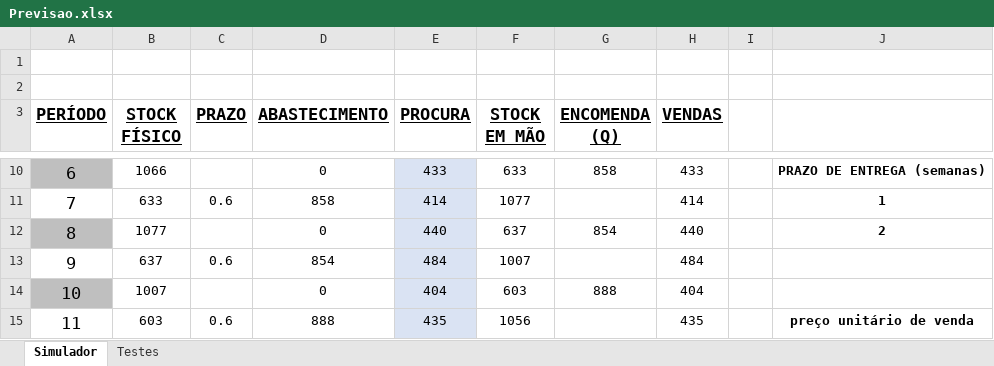
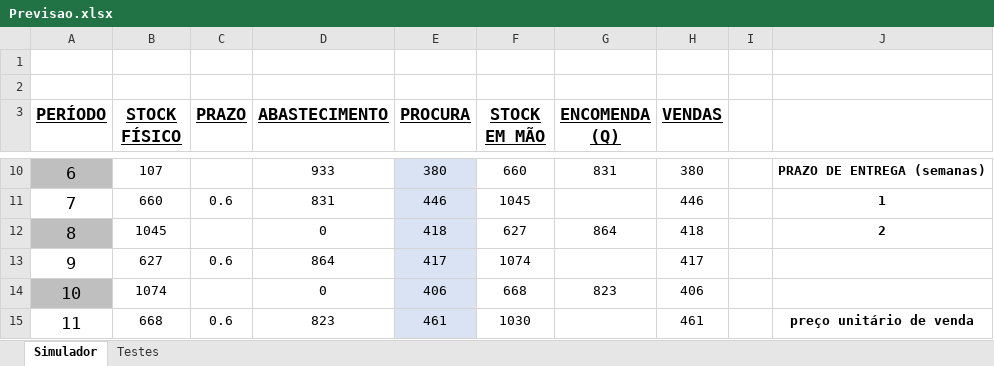
Before and after one commit to joaop21/InventoryManagement, an Excel workbook: Previsao.xlsx, sheet Simulador, drawn as a sheet; only a part is shown, gaps mark what is left out; values as stored, in another font and other column widths than the file's, no borders; the diff covers the shown part only; the diff names each change by its address in the sheet, - before the commit and + after, or states it on an @@ line.

```diff
--- a/Previsao.xlsx (sheet Simulador)
+++ b/Previsao.xlsx (sheet Simulador)
-B10 (STOCK FÍSICO): 1066
+B10 (STOCK FÍSICO): 107
-D10 (ABASTECIMENTO): 0
+D10 (ABASTECIMENTO): 933
-E10 (PROCURA): 433
+E10 (PROCURA): 380
-F10 (STOCK EM MÃO): 633
+F10 (STOCK EM MÃO): 660
-G10 (ENCOMENDA (Q)): 858
+G10 (ENCOMENDA (Q)): 831
-H10 (VENDAS): 433
+H10 (VENDAS): 380
-B11 (STOCK FÍSICO): 633
+B11 (STOCK FÍSICO): 660
-D11 (ABASTECIMENTO): 858
+D11 (ABASTECIMENTO): 831
-E11 (PROCURA): 414
+E11 (PROCURA): 446
-F11 (STOCK EM MÃO): 1077
+F11 (STOCK EM MÃO): 1045
-H11 (VENDAS): 414
+H11 (VENDAS): 446
-B12 (STOCK FÍSICO): 1077
+B12 (STOCK FÍSICO): 1045
-E12 (PROCURA): 440
+E12 (PROCURA): 418
-F12 (STOCK EM MÃO): 637
+F12 (STOCK EM MÃO): 627
-G12 (ENCOMENDA (Q)): 854
+G12 (ENCOMENDA (Q)): 864
-H12 (VENDAS): 440
+H12 (VENDAS): 418
-B13 (STOCK FÍSICO): 637
+B13 (STOCK FÍSICO): 627
-D13 (ABASTECIMENTO): 854
+D13 (ABASTECIMENTO): 864
-E13 (PROCURA): 484
+E13 (PROCURA): 417
-F13 (STOCK EM MÃO): 1007
+F13 (STOCK EM MÃO): 1074
-H13 (VENDAS): 484
+H13 (VENDAS): 417
-B14 (STOCK FÍSICO): 1007
+B14 (STOCK FÍSICO): 1074
-E14 (PROCURA): 404
+E14 (PROCURA): 406
-F14 (STOCK EM MÃO): 603
+F14 (STOCK EM MÃO): 668
-G14 (ENCOMENDA (Q)): 888
+G14 (ENCOMENDA (Q)): 823
-H14 (VENDAS): 404
+H14 (VENDAS): 406
-B15 (STOCK FÍSICO): 603
+B15 (STOCK FÍSICO): 668
-D15 (ABASTECIMENTO): 888
+D15 (ABASTECIMENTO): 823
-E15 (PROCURA): 435
+E15 (PROCURA): 461
-F15 (STOCK EM MÃO): 1056
+F15 (STOCK EM MÃO): 1030
-H15 (VENDAS): 435
+H15 (VENDAS): 461
```
Also changed, not shown: 249 edited cells elsewhere in this sheet, 2 other files.
